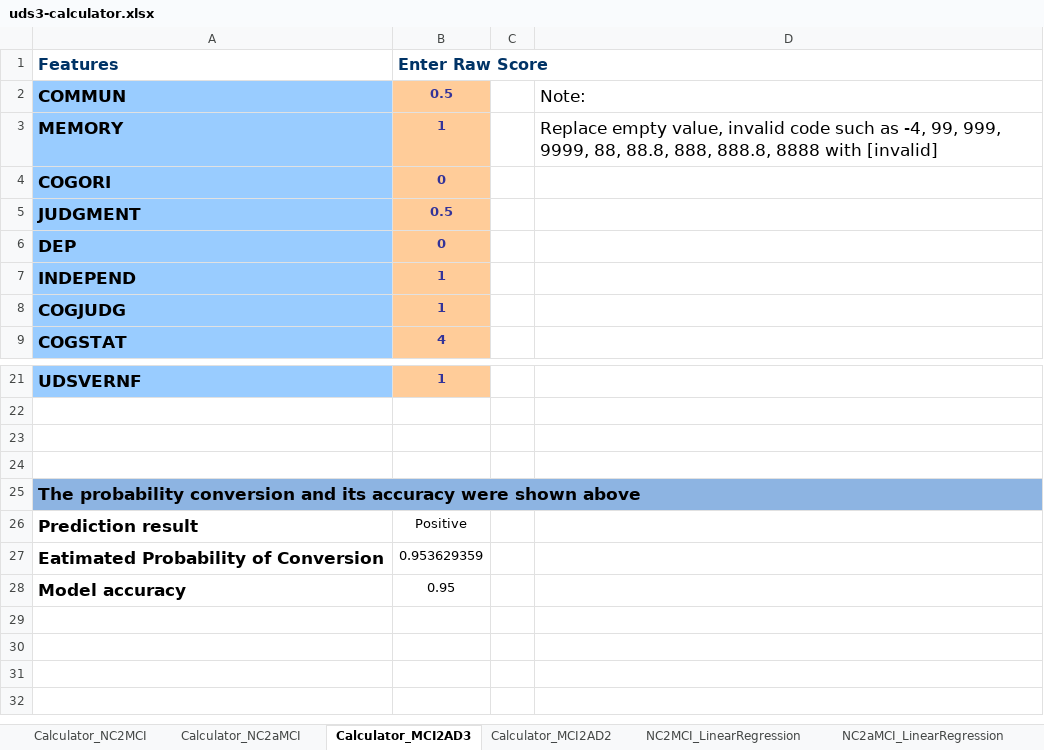
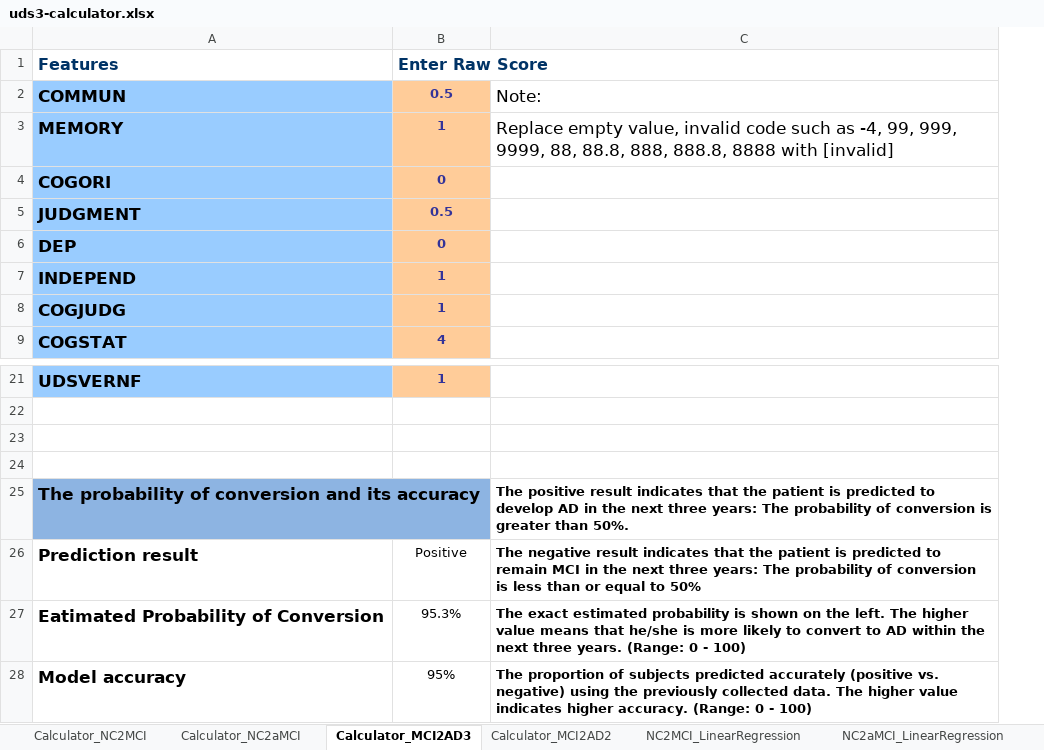
Before and after one commit to illidanlab/NACC-UDS3-Excel-Calculator, an Excel workbook: uds3-calculator.xlsx, sheet Calculator_MCI2AD3, drawn as a sheet; only a part is shown, gaps mark what is left out; values as stored, in another font and other column widths than the file's, no borders; conditional formats not drawn; removed rows and columns are numbered as before the commit, all else as after; the diff names each change by its address in the sheet, - before the commit and + after, or states it on an @@ line.

Commit message:
add result explanation

```diff
--- a/uds3-calculator.xlsx (sheet Calculator_MCI2AD3)
+++ b/uds3-calculator.xlsx (sheet Calculator_MCI2AD3)
-column C, empty
-row 25: The probability conversion and its accuracy were shown above
+row 25: The probability of conversion and its accuracy |  | The positive result indicates that the patient is predicted to develop AD in the next three years: The probability of conversion is greater than 50%.
-C26: (empty)
+C26: The negative result indicates that the patient is predicted to remain MCI in the next three years: The probability of conversion is less than or equal to 50%
-B27 (Enter Raw Score): 0.953629359
+B27 (Enter Raw Score): 95.3%
-C27: (empty)
+C27: The exact estimated probability is shown on the left. The higher value means that he/she is more likely to convert to AD within the next three years. (Range: 0 - 100)
-B28 (Enter Raw Score): 0.95
+B28 (Enter Raw Score): 95%
-C28: (empty)
+C28: The proportion of subjects predicted accurately (positive vs. negative) using the previously collected data. The higher value indicates higher accuracy. (Range: 0 - 100)
```
Also changed, not shown: sheet Calculator_MCI2AD2, sheet Calculator_NC2MCI, sheet Calculator_NC2aMCI.
